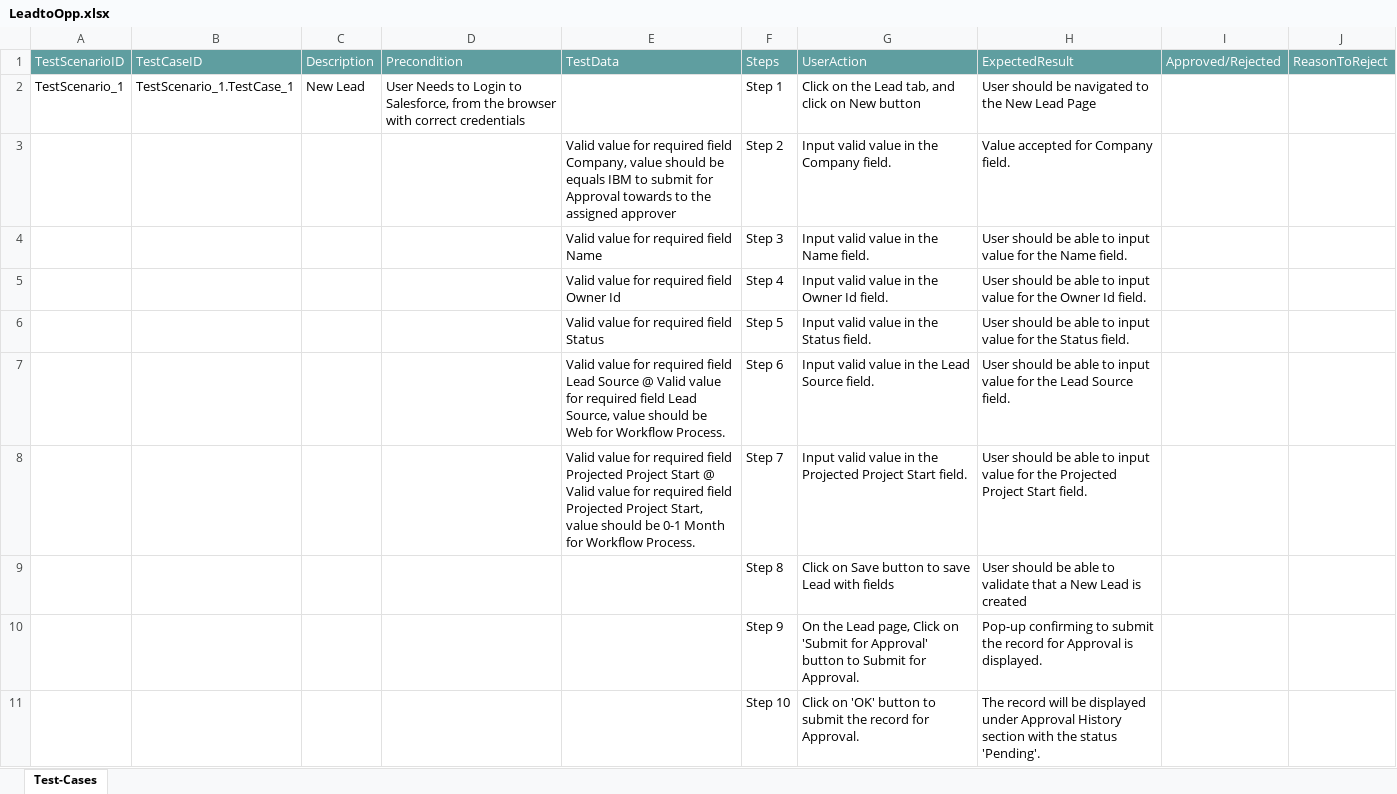
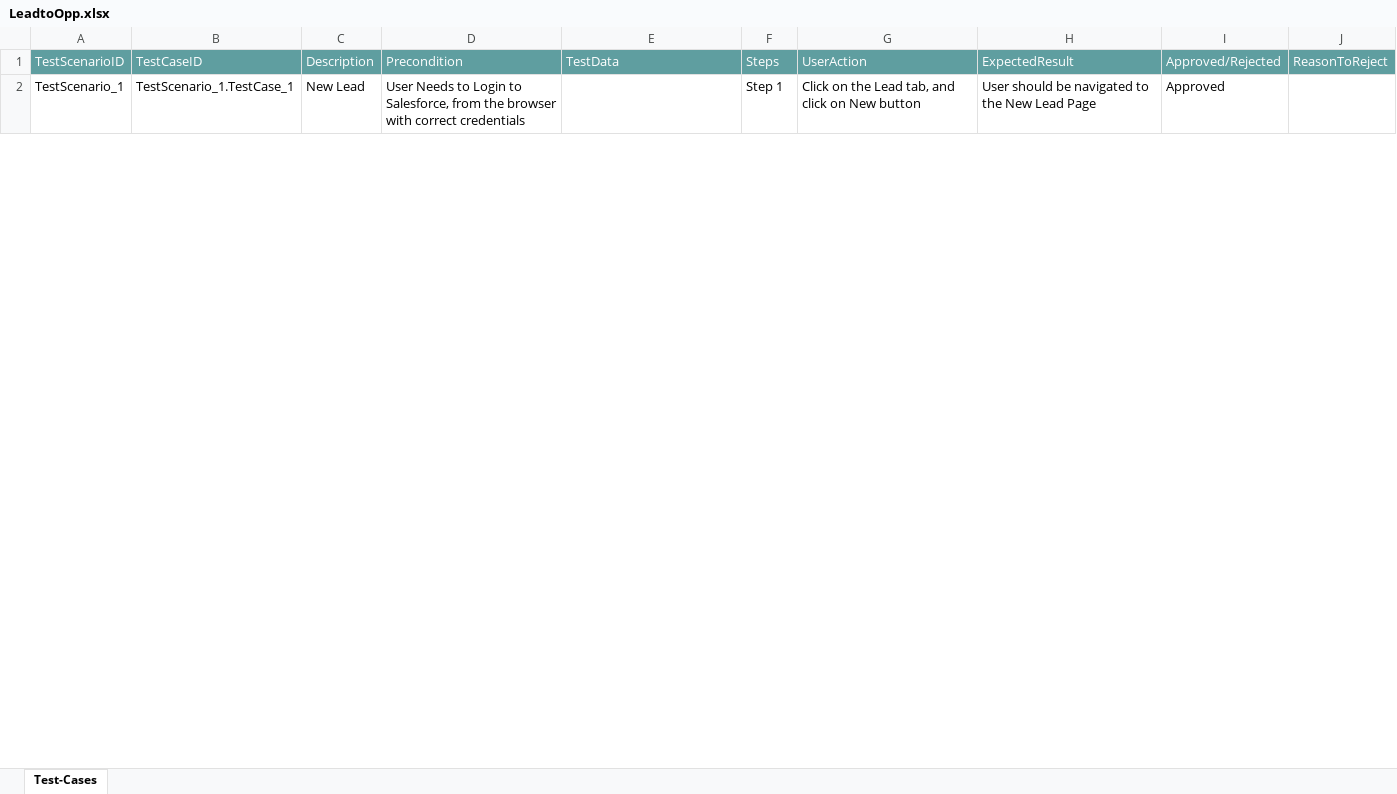
Before and after one commit to ShaikMohamedIrfan/R5SNAPTESTING, an Excel workbook: LeadtoOpp.xlsx, sheet Test-Cases, drawn as a sheet; only a part is shown; values as stored, in another font and other column widths than the file's, no borders; table styles not drawn; the diff covers the shown part only; the diff names each change by its address in the sheet, - before the commit and + after, or states it on an @@ line.

Commit message:
Add files via upload

```diff
--- a/LeadtoOpp.xlsx (sheet Test-Cases)
+++ b/LeadtoOpp.xlsx (sheet Test-Cases)
-I2: (empty)
+I2: Approved
@@ row 3 hidden:  |  |  |  | Valid value for required field Company, value should be equals IBM to submit for Approval towards to the assigned approver | Step 2 | Input valid value in the Company field. | Value accepted for Company field. @@
@@ row 4 hidden:  |  |  |  | Valid value for required field Name | Step 3 | Input valid value in the Name field. | User should be able to input value for the Name field. @@
@@ row 5 hidden:  |  |  |  | Valid value for required field Owner Id | Step 4 | Input valid value in the Owner Id field. | User should be able to input value for the Owner Id field. @@
@@ row 6 hidden:  |  |  |  | Valid value for required field Status | Step 5 | Input valid value in the Status field. | User should be able to input value for the Status field. @@
@@ row 7 hidden:  |  |  |  | Valid value for required field Lead Source @ Valid value for required field Lead Source, value should be Web for Workflow Process. | Step 6 | Input valid value in the Lead Source field. | User should be able to input value for the Lead Source field. @@
@@ row 8 hidden:  |  |  |  | Valid value for required field Projected Project Start @ Valid value for required field Projected Project Start, value should be 0-1 Month for Workflow Process. | Step 7 | Input valid value in the Projected Project Start field. | User should be able to input value for the Projected Project Start field. @@
@@ row 9 hidden:  |  |  |  |  | Step 8 | Click on Save button to save Lead with fields | User should be able to validate that a New Lead is created @@
@@ row 10 hidden:  |  |  |  |  | Step 9 | On the Lead page, Click on 'Submit for Approval' button to Submit for Approval. | Pop-up confirming to submit the record for Approval is displayed. @@
@@ row 11 hidden:  |  |  |  |  | Step 10 | Click on 'OK' button to submit the record for Approval. | The record will be displayed under Approval History section with the status 'Pending'. @@
```
Also changed, not shown: 21 hidden or unhidden rows and 1 edited cell elsewhere in this sheet.
